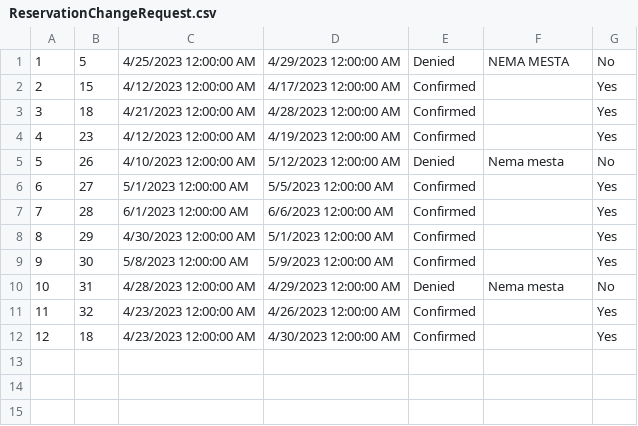
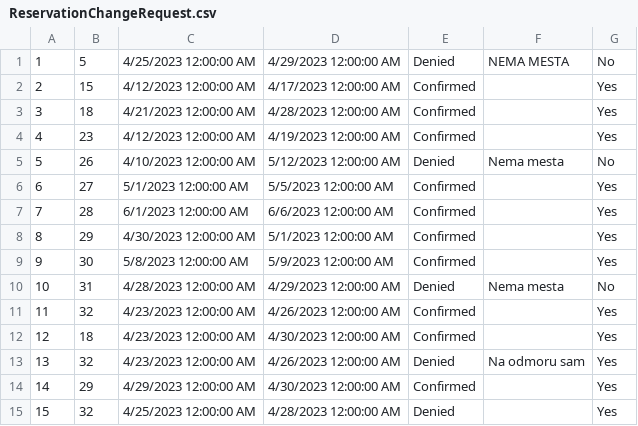
Before and after one commit to MilosMilutinovic01/SIMS-HCI-Project-Group-5-Team-B, a CSV file: SIMS-HCI-Project-Group-5-Team-B/Resources/Data/ReservationChangeRequest.csv, drawn as a sheet.

```diff
--- a/SIMS-HCI-Project-Group-5-Team-B/Resources/Data/ReservationChangeRequest.csv
+++ b/SIMS-HCI-Project-Group-5-Team-B/Resources/Data/ReservationChangeRequest.csv
@@ -12 +12,4 @@
 12|18|4/23/2023 12:00:00 AM|4/30/2023 12:00:00 AM|Confirmed||Yes
+13|32|4/23/2023 12:00:00 AM|4/26/2023 12:00:00 AM|Denied|Na odmoru sam|Yes
+14|29|4/29/2023 12:00:00 AM|4/30/2023 12:00:00 AM|Confirmed||Yes
+15|32|4/25/2023 12:00:00 AM|4/28/2023 12:00:00 AM|Denied||Yes
```
Also changed, not shown: SIMS-HCI-Project-Group-5-Team-B/Resources/Data/Reservation.csv, 23 other files.
